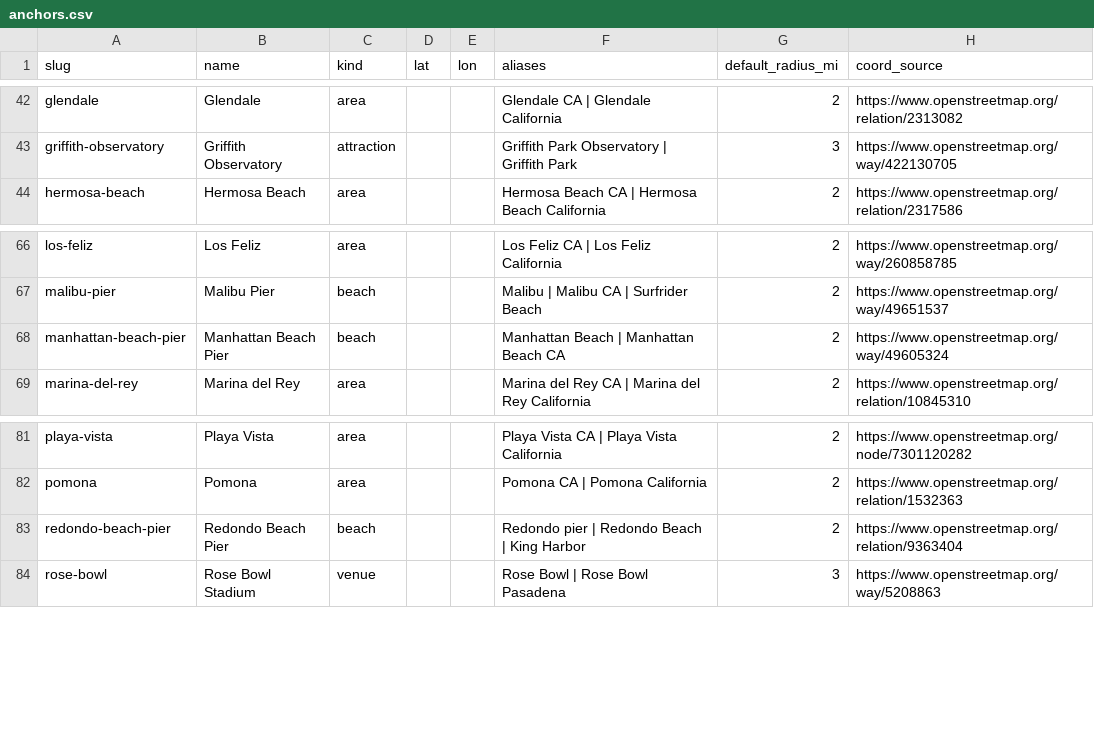
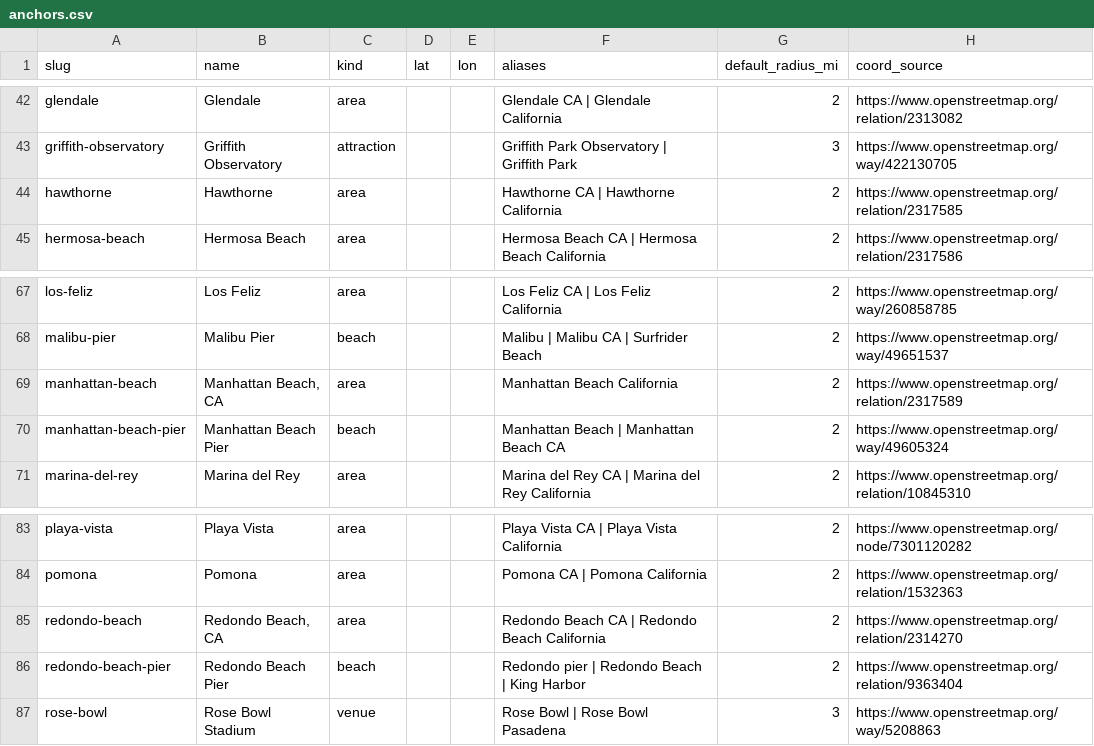
Before and after one commit to luked9/journeyed-open-data, a CSV file: los-angeles/anchors.csv, drawn as a sheet; only a part is shown, gaps mark what is left out.

```diff
--- a/los-angeles/anchors.csv
+++ b/los-angeles/anchors.csv
@@ -43,2 +43,3 @@ glendale,Glendale,area,,,Glendale CA | Glendale California,2,https://www.openstr
 griffith-observatory,Griffith Observatory,attraction,,,Griffith Park Observatory | Griffith Park,3,https://www.openstreetmap.org/way/422130705
+hawthorne,Hawthorne,area,,,Hawthorne CA | Hawthorne California,2,https://www.openstreetmap.org/relation/2317585
 hermosa-beach,Hermosa Beach,area,,,Hermosa Beach CA | Hermosa Beach California,2,https://www.openstreetmap.org/relation/2317586
@@ -67,2 +68,3 @@ los-feliz,Los Feliz,area,,,Los Feliz CA | Los Feliz California,2,https://www.ope
 malibu-pier,Malibu Pier,beach,,,Malibu | Malibu CA | Surfrider Beach,2,https://www.openstreetmap.org/way/49651537
+manhattan-beach,"Manhattan Beach, CA",area,,,Manhattan Beach California,2,https://www.openstreetmap.org/relation/2317589
 manhattan-beach-pier,Manhattan Beach Pier,beach,,,Manhattan Beach | Manhattan Beach CA,2,https://www.openstreetmap.org/way/49605324
@@ -82,2 +84,3 @@ playa-vista,Playa Vista,area,,,Playa Vista CA | Playa Vista California,2,https:/
 pomona,Pomona,area,,,Pomona CA | Pomona California,2,https://www.openstreetmap.org/relation/1532363
+redondo-beach,"Redondo Beach, CA",area,,,Redondo Beach CA | Redondo Beach California,2,https://www.openstreetmap.org/relation/2314270
 redondo-beach-pier,Redondo Beach Pier,beach,,,Redondo pier | Redondo Beach | King Harbor,2,https://www.openstreetmap.org/relation/9363404
```
Also changed, not shown: los-angeles/hotels.csv, 16 other files.
